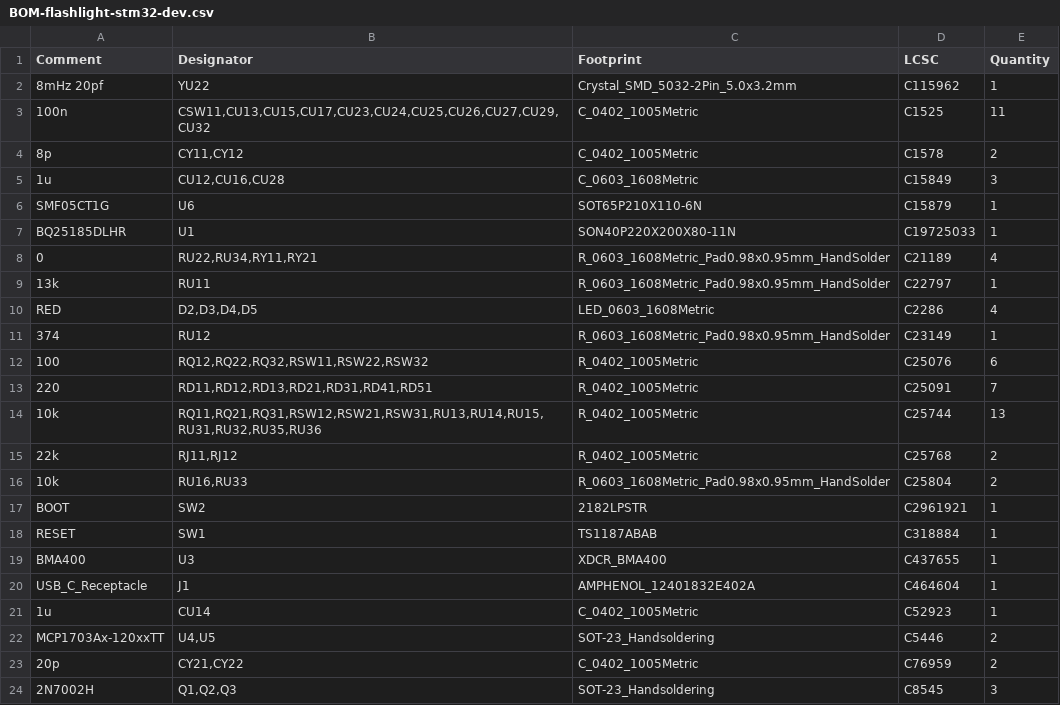
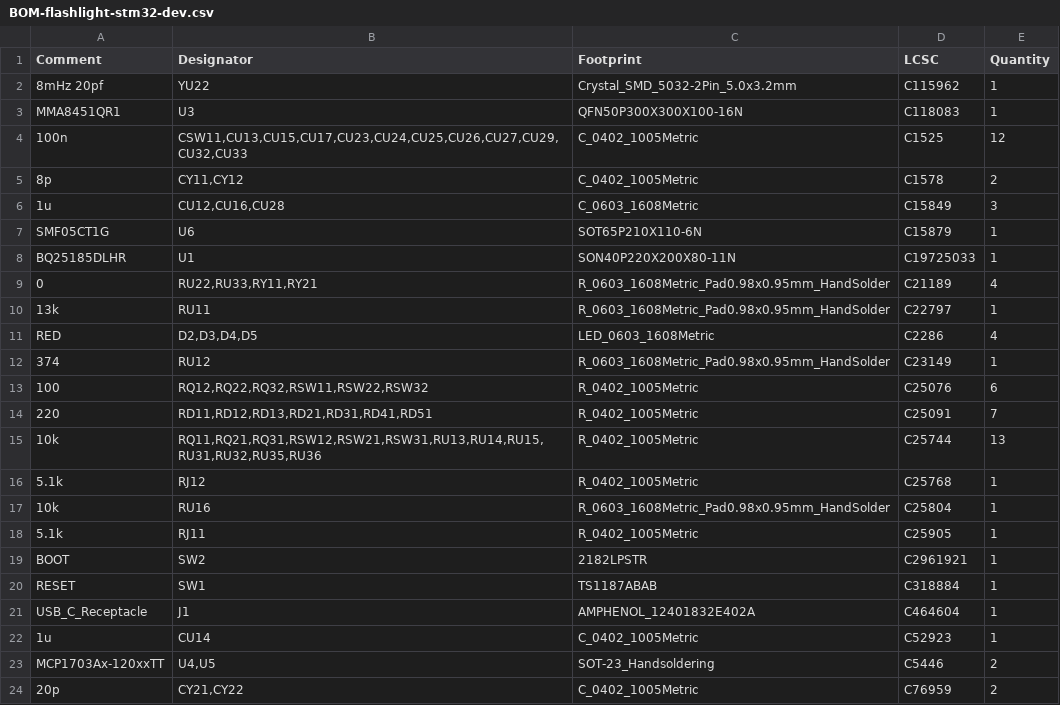
Before and after one commit to ahmadtak-3212/flashlight_project, a CSV file: flashlight-stm32-dev/jlcpcb/production_files/BOM-flashlight-stm32-dev.csv, drawn as a sheet; only a part is shown; the shorter side is filled out with more unchanged rows.

```diff
--- a/flashlight-stm32-dev/jlcpcb/production_files/BOM-flashlight-stm32-dev.csv
+++ b/flashlight-stm32-dev/jlcpcb/production_files/BOM-flashlight-stm32-dev.csv
@@ -2,3 +2,4 @@ Comment,Designator,Footprint,LCSC,Quantity
 8mHz 20pf,YU22,Crystal_SMD_5032-2Pin_5.0x3.2mm,C115962,1
-100n,"CSW11,CU13,CU15,CU17,CU23,CU24,CU25,CU26,CU27,CU29,CU32",C_0402_1005Metric,C1525,11
+MMA8451QR1,U3,QFN50P300X300X100-16N,C118083,1
+100n,"CSW11,CU13,CU15,CU17,CU23,CU24,CU25,CU26,CU27,CU29,CU32,CU33",C_0402_1005Metric,C1525,12
 8p,"CY11,CY12",C_0402_1005Metric,C1578,2
@@ -7,3 +8,3 @@ SMF05CT1G,U6,SOT65P210X110-6N,C15879,1
 BQ25185DLHR,U1,SON40P220X200X80-11N,C19725033,1
-0,"RU22,RU34,RY11,RY21",R_0603_1608Metric_Pad0.98x0.95mm_HandSolder,C21189,4
+0,"RU22,RU33,RY11,RY21",R_0603_1608Metric_Pad0.98x0.95mm_HandSolder,C21189,4
 13k,RU11,R_0603_1608Metric_Pad0.98x0.95mm_HandSolder,C22797,1
@@ -14,7 +15,7 @@ RED,"D2,D3,D4,D5",LED_0603_1608Metric,C2286,4
 10k,"RQ11,RQ21,RQ31,RSW12,RSW21,RSW31,RU13,RU14,RU15,RU31,RU32,RU35,RU36",R_0402_1005Metric,C25744,13
-22k,"RJ11,RJ12",R_0402_1005Metric,C25768,2
-10k,"RU16,RU33",R_0603_1608Metric_Pad0.98x0.95mm_HandSolder,C25804,2
+5.1k,RJ12,R_0402_1005Metric,C25768,1
+10k,RU16,R_0603_1608Metric_Pad0.98x0.95mm_HandSolder,C25804,1
+5.1k,RJ11,R_0402_1005Metric,C25905,1
 BOOT,SW2,2182LPSTR,C2961921,1
 RESET,SW1,TS1187ABAB,C318884,1
-BMA400,U3,XDCR_BMA400,C437655,1
 USB_C_Receptacle,J1,AMPHENOL_12401832E402A,C464604,1
```
Also changed, not shown: flashlight-stm32-dev/jlcpcb/production_files/CPL-flashlight-stm32-dev.csv, 42 other files.
